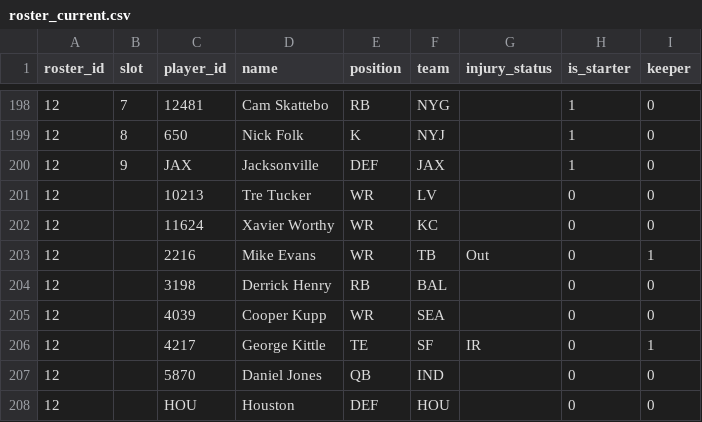
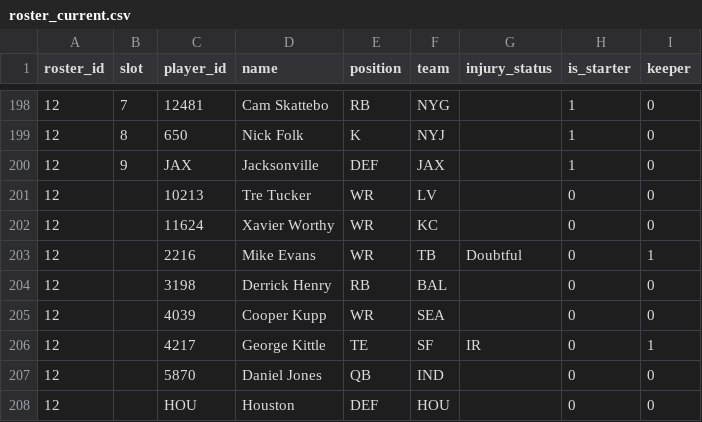
Before and after one commit to MichaelRyanJr/SleeperAgent, a CSV file: docs/league_1181689020258160640_auto/roster_current.csv, drawn as a sheet; only a part is shown, gaps mark what is left out.

```diff
--- a/docs/league_1181689020258160640_auto/roster_current.csv
+++ b/docs/league_1181689020258160640_auto/roster_current.csv
@@ -202,3 +202,3 @@ roster_id,slot,player_id,name,position,team,injury_status,is_starter,keeper
 12,,11624,Xavier Worthy,WR,KC,,0,0
-12,,2216,Mike Evans,WR,TB,Out,0,1
+12,,2216,Mike Evans,WR,TB,Doubtful,0,1
 12,,3198,Derrick Henry,RB,BAL,,0,0
```
Also changed, not shown: docs/league_1265837618587762688_auto/roster_current.csv, 16 other files.
